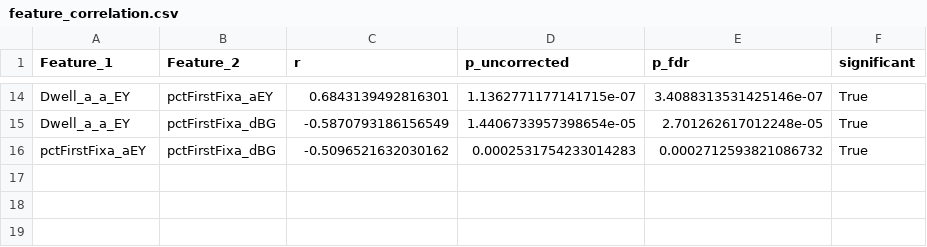
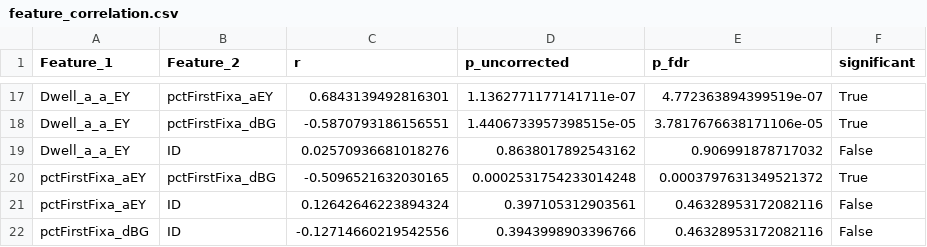
Before and after one commit to LiorRaymond/Sagol_Reut_Naim_Project, a CSV file: sagol_project/08 - hold_out/results/feature_correlation.csv, drawn as a sheet; only a part is shown, gaps mark what is left out; removed rows and columns are numbered as before the commit, all else as after; the diff covers the shown part only; the diff names each change by its address in the sheet, - before the commit and + after, or states it on an @@ line.

```diff
--- a/sagol_project/08 - hold_out/results/feature_correlation.csv
+++ b/sagol_project/08 - hold_out/results/feature_correlation.csv
-D17 (p_uncorrected): 1.1362771177141715e-07
+D17 (p_uncorrected): 1.1362771177141711e-07
-E17 (p_fdr): 3.4088313531425146e-07
+E17 (p_fdr): 4.772363894399519e-07
-C18 (r): -0.5870793186156549
+C18 (r): -0.5870793186156551
-D18 (p_uncorrected): 1.4406733957398654e-05
+D18 (p_uncorrected): 1.4406733957398515e-05
-E18 (p_fdr): 2.701262617012248e-05
+E18 (p_fdr): 3.7817676638171106e-05
-row 16: pctFirstFixa_aEY | pctFirstFixa_dBG | -0.5096521632030162 | 0.0002531754233014283 | 0.0002712593821086732 | True
+row 19: Dwell_a_a_EY | ID | 0.02570936681018276 | 0.8638017892543162 | 0.906991878717032 | False
+row 20: pctFirstFixa_aEY | pctFirstFixa_dBG | -0.5096521632030165 | 0.0002531754233014248 | 0.0003797631349521372 | True
+row 21: pctFirstFixa_aEY | ID | 0.12642646223894324 | 0.397105312903561 | 0.46328953172082116 | False
+row 22: pctFirstFixa_dBG | ID | -0.12714660219542556 | 0.3943998903396766 | 0.46328953172082116 | False
```
Also changed, not shown: 4 added rows, 1 removed row and 26 edited cells elsewhere in this file, sagol_project/08 - hold_out/results/X_test_final.csv, sagol_project/08 - hold_out/results/X_train_final.csv, 11 other files.
